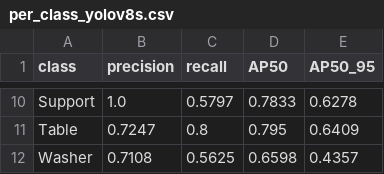
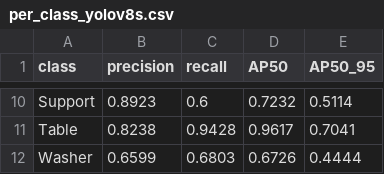
Before and after one commit to Kanan02/YoloTraining, a CSV file: docs/per_class_yolov8s.csv, drawn as a sheet; only a part is shown, gaps mark what is left out; the diff covers the shown part only; the diff names each change by its address in the sheet, - before the commit and + after, or states it on an @@ line.

```diff
--- a/docs/per_class_yolov8s.csv
+++ b/docs/per_class_yolov8s.csv
-B10 (precision): 1.0
+B10 (precision): 0.8923
-C10 (recall): 0.5797
+C10 (recall): 0.6
-D10 (AP50): 0.7833
+D10 (AP50): 0.7232
-E10 (AP50_95): 0.6278
+E10 (AP50_95): 0.5114
-B11 (precision): 0.7247
+B11 (precision): 0.8238
-C11 (recall): 0.8
+C11 (recall): 0.9428
-D11 (AP50): 0.795
+D11 (AP50): 0.9617
-E11 (AP50_95): 0.6409
+E11 (AP50_95): 0.7041
-B12 (precision): 0.7108
+B12 (precision): 0.6599
-C12 (recall): 0.5625
+C12 (recall): 0.6803
-D12 (AP50): 0.6598
+D12 (AP50): 0.6726
-E12 (AP50_95): 0.4357
+E12 (AP50_95): 0.4444
```
Also changed, not shown: 32 edited cells elsewhere in this file, docs/per_class_yolov8n.csv, 6 other files.
